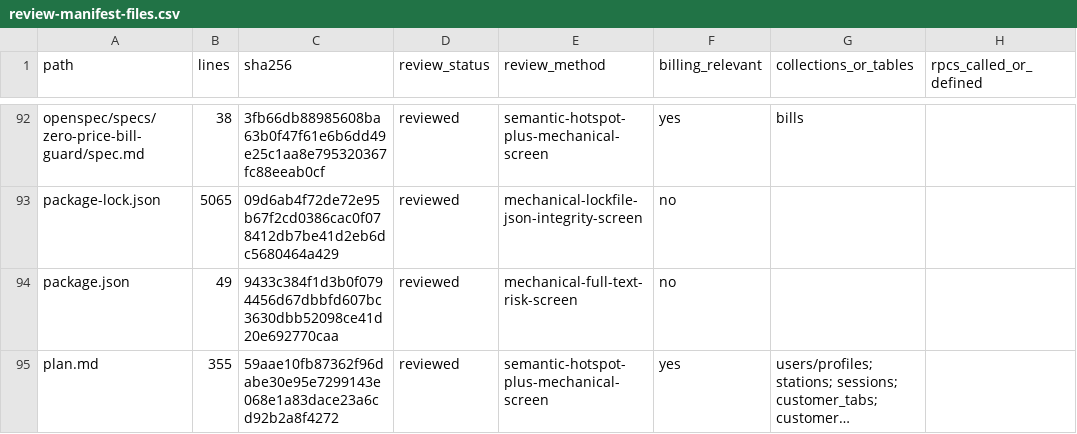
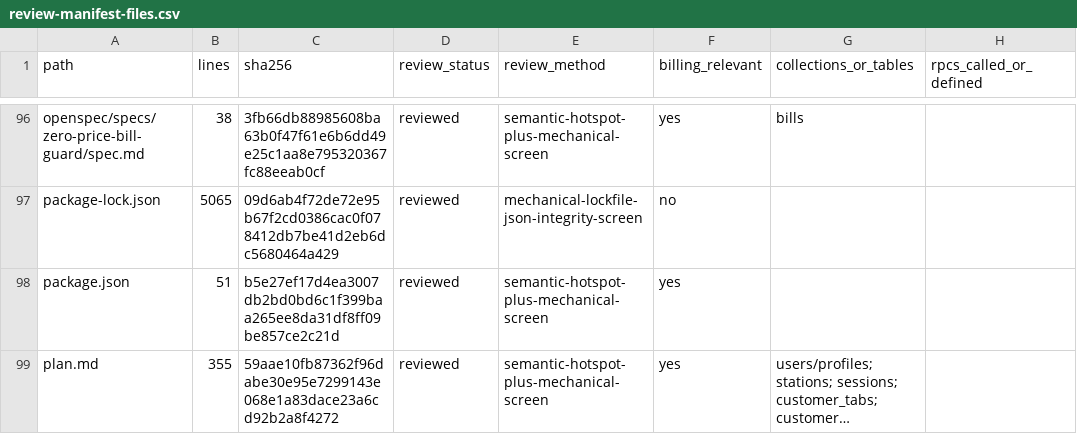
Before and after one commit to vippinn-ai/GP_Management, a CSV file: openspec/changes/financial-checkout-app-state-decoupling/review-manifest-files.csv, drawn as a sheet; only a part is shown, gaps mark what is left out; long unchanged cells end in …; addresses are those after the commit; the diff covers the shown part only; the diff names each change by its address in the sheet, - before the commit and + after, or states it on an @@ line.

```diff
--- a/openspec/changes/financial-checkout-app-state-decoupling/review-manifest-files.csv
+++ b/openspec/changes/financial-checkout-app-state-decoupling/review-manifest-files.csv
-B98 (lines): 49
+B98 (lines): 51
-C98 (sha256): 9433c384f1d3b0f0794456d67dbbfd607bc3630dbb52098ce41d20e692770caa
+C98 (sha256): b5e27ef17d4ea3007db2bd0bd6c1f399baa265ee8da31df8ff09be857ce2c21d
-E98 (review_method): mechanical-full-text-risk-screen
+E98 (review_method): semantic-hotspot-plus-mechanical-screen
-F98 (billing_relevant): no
+F98 (billing_relevant): yes
```
Also changed, not shown: 18 added rows and 26 edited cells elsewhere in this file, 33 other files.
